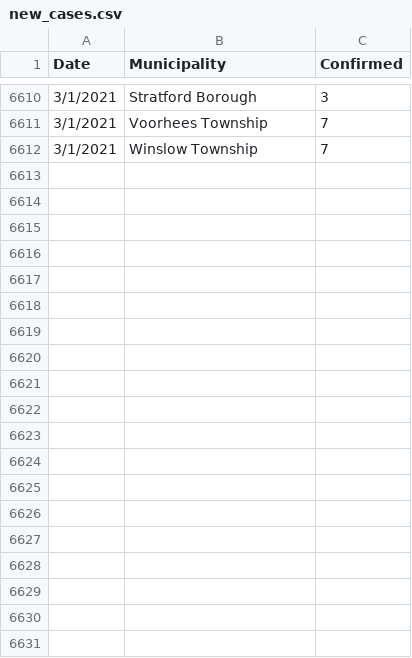
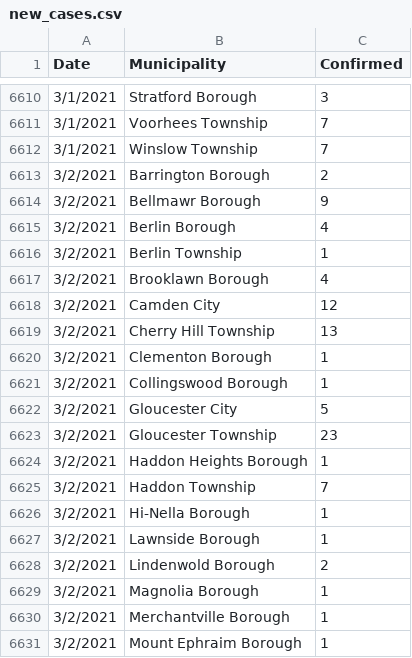
Before and after one commit to eloracm/camden-county-covid, a CSV file: new_cases.csv, drawn as a sheet; only a part is shown, gaps mark what is left out; the diff covers the shown part only.

```diff
--- a/new_cases.csv
+++ b/new_cases.csv
@@ -6612 +6612,20 @@ Date,Municipality,Confirmed
 3/1/2021,Winslow Township,7
+3/2/2021,Barrington Borough,2
+3/2/2021,Bellmawr Borough,9
+3/2/2021,Berlin Borough,4
+3/2/2021,Berlin Township,1
+3/2/2021,Brooklawn Borough,4
+3/2/2021,Camden City,12
+3/2/2021,Cherry Hill Township,13
+3/2/2021,Clementon Borough,1
+3/2/2021,Collingswood Borough,1
+3/2/2021,Gloucester City,5
+3/2/2021,Gloucester Township,23
+3/2/2021,Haddon Heights Borough,1
+3/2/2021,Haddon Township,7
+3/2/2021,Hi-Nella Borough,1
+3/2/2021,Lawnside Borough,1
+3/2/2021,Lindenwold Borough,2
+3/2/2021,Magnolia Borough,1
+3/2/2021,Merchantville Borough,1
+3/2/2021,Mount Ephraim Borough,1
```
Also changed, not shown: 9 added rows elsewhere in this file, new_deaths.csv, total_confirmed.csv, 1 other file.
